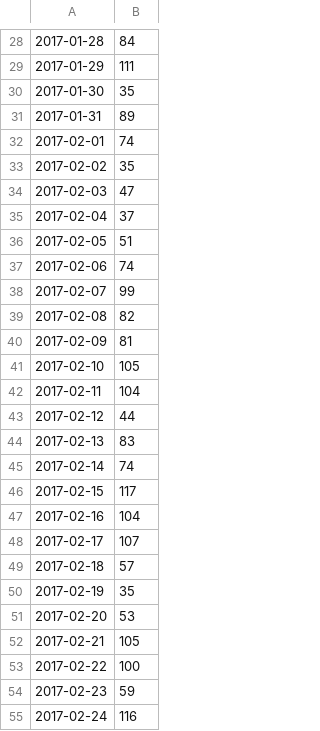
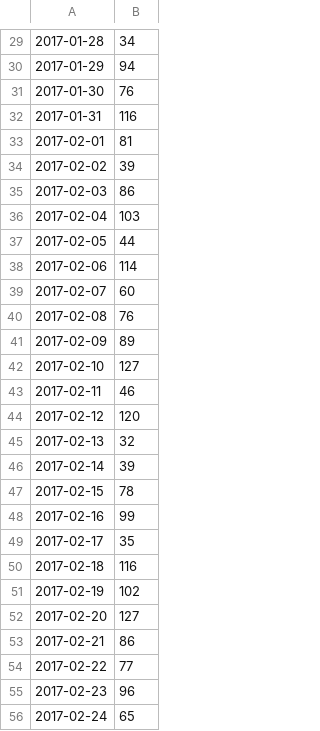
Before and after one commit to a-trawka/clients-predict, a CSV file: clients_data.csv, drawn as a sheet; only a part is shown, gaps mark what is left out; the diff covers the shown part only.

```diff
--- a/clients_data.csv
+++ b/clients_data.csv
@@ -28,28 +29,28 @@
-2017-01-28,84
-2017-01-29,111
-2017-01-30,35
-2017-01-31,89
-2017-02-01,74
-2017-02-02,35
-2017-02-03,47
-2017-02-04,37
-2017-02-05,51
-2017-02-06,74
-2017-02-07,99
-2017-02-08,82
-2017-02-09,81
-2017-02-10,105
-2017-02-11,104
-2017-02-12,44
-2017-02-13,83
-2017-02-14,74
-2017-02-15,117
-2017-02-16,104
-2017-02-17,107
-2017-02-18,57
-2017-02-19,35
-2017-02-20,53
-2017-02-21,105
-2017-02-22,100
-2017-02-23,59
-2017-02-24,116
+2017-01-28,34
+2017-01-29,94
+2017-01-30,76
+2017-01-31,116
+2017-02-01,81
+2017-02-02,39
+2017-02-03,86
+2017-02-04,103
+2017-02-05,44
+2017-02-06,114
+2017-02-07,60
+2017-02-08,76
+2017-02-09,89
+2017-02-10,127
+2017-02-11,46
+2017-02-12,120
+2017-02-13,32
+2017-02-14,39
+2017-02-15,78
+2017-02-16,99
+2017-02-17,35
+2017-02-18,116
+2017-02-19,102
+2017-02-20,127
+2017-02-21,86
+2017-02-22,77
+2017-02-23,96
+2017-02-24,65
```
Also changed, not shown: 1 added row and 101 edited cells elsewhere in this file, 1 other file.
